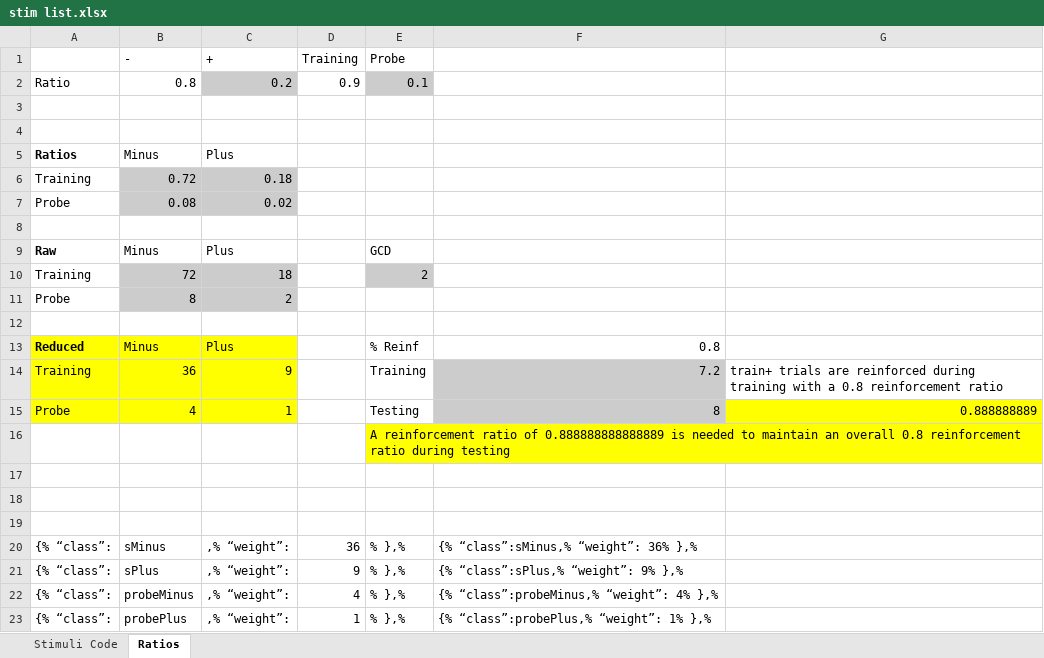
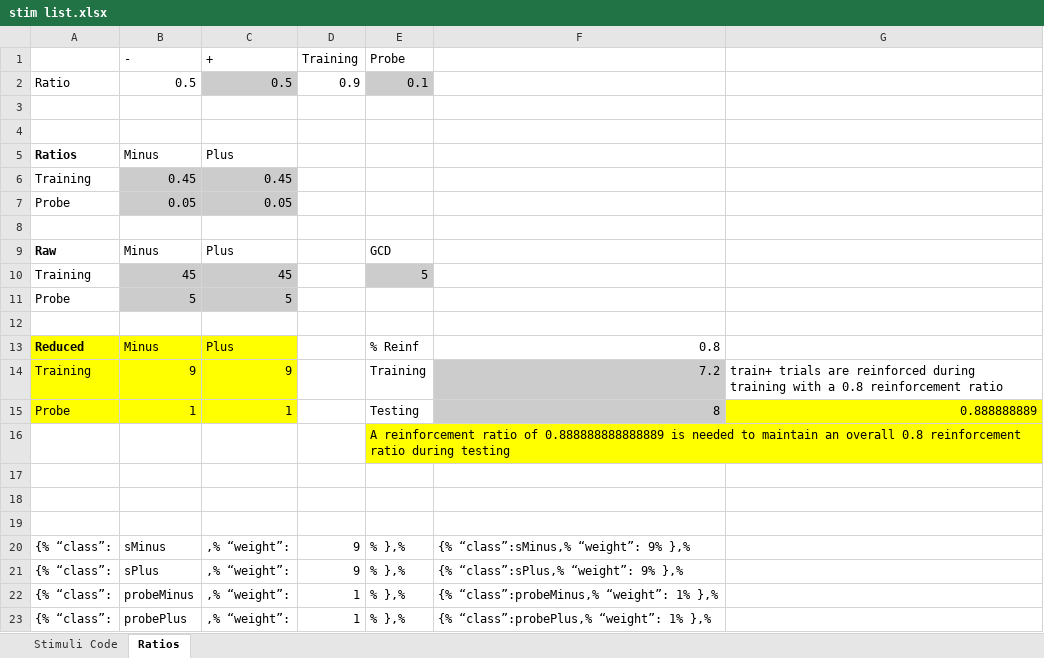
Before and after one commit to arouse01/pyoperant, an Excel workbook: stim list.xlsx, sheet Ratios, drawn as a sheet; values as stored, in another font and other column widths than the file's, no borders; removed rows and columns are numbered as before the commit, all else as after; the diff names each change by its address in the sheet, - before the commit and + after, or states it on an @@ line.

```diff
--- a/stim list.xlsx (sheet Ratios)
+++ b/stim list.xlsx (sheet Ratios)
-B2 (-): 0.8
+B2 (-): 0.5
-C2 (+): 0.2
+C2 (+): 0.5
-B6 (-): 0.72
+B6 (-): 0.45
-C6 (+): 0.18
+C6 (+): 0.45
-B7 (-): 0.08
+B7 (-): 0.05
-C7 (+): 0.02
+C7 (+): 0.05
-row 10: Training | 72 | 18 |  | 2
+row 10: Training | 45 | 45 |  | 5
-B11 (-): 8
+B11 (-): 5
-C11 (+): 2
+C11 (+): 5
-B14 (-): 36
+B14 (-): 9
-B15 (-): 4
+B15 (-): 1
-D20 (Training): 36
+D20 (Training): 9
-F20: {% “class”:sMinus,% “weight”: 36% },%
+F20: {% “class”:sMinus,% “weight”: 9% },%
-D22 (Training): 4
+D22 (Training): 1
-F22: {% “class”:probeMinus,% “weight”: 4% },%
+F22: {% “class”:probeMinus,% “weight”: 1% },%
```
Also changed, not shown: sheet Stimuli Code, formulas that keep their value, hidden cells, 9 other files.
